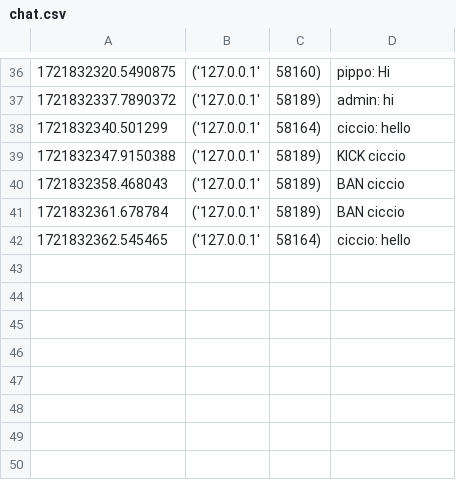
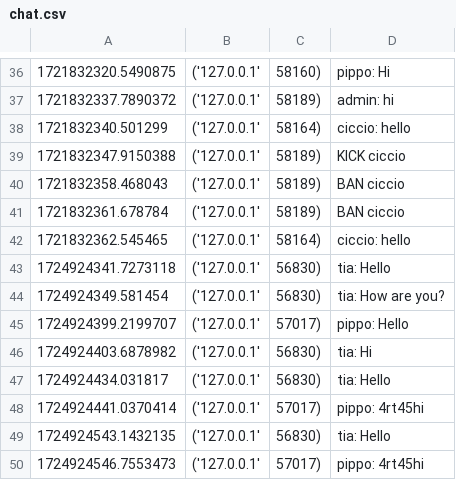
Before and after one commit to Neetre/Computer_chat, a CSV file: data/chat.csv, drawn as a sheet; only a part is shown, gaps mark what is left out; the diff names each change by its address in the sheet, - before the commit and + after, or states it on an @@ line.

```diff
--- a/data/chat.csv
+++ b/data/chat.csv
+row 43: 1724924341.7273118 | ('127.0.0.1' | 56830) | tia: Hello
+row 44: 1724924349.581454 | ('127.0.0.1' | 56830) | tia: How are you?
+row 45: 1724924399.2199707 | ('127.0.0.1' | 57017) | pippo: Hello
+row 46: 1724924403.6878982 | ('127.0.0.1' | 56830) | tia: Hi
+row 47: 1724924434.031817 | ('127.0.0.1' | 56830) | tia: Hello
+row 48: 1724924441.0370414 | ('127.0.0.1' | 57017) | pippo: 4rt45hi
+row 49: 1724924543.1432135 | ('127.0.0.1' | 56830) | tia: Hello
+row 50: 1724924546.7553473 | ('127.0.0.1' | 57017) | pippo: 4rt45hi
```
Also changed, not shown: 2 other files.
